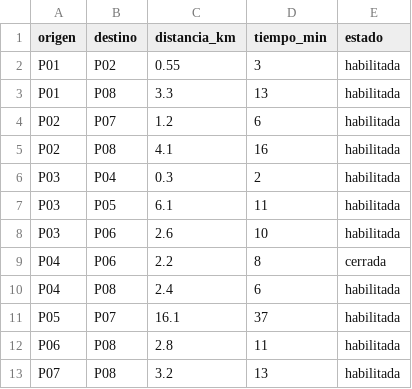
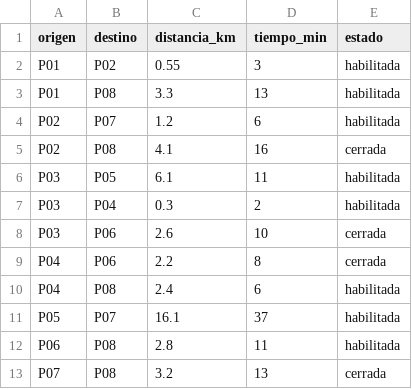
Before and after one commit to DianaCondorV/ProyectoRecoleccionResiduos, a CSV file: data/conexiones.csv, drawn as a sheet.

```diff
--- a/data/conexiones.csv
+++ b/data/conexiones.csv
@@ -4,6 +4,6 @@ P01,P08,3.3,13,habilitada
 P02,P07,1.2,6,habilitada
-P02,P08,4.1,16,habilitada
+P02,P08,4.1,16,cerrada
+P03,P05,6.1,11,habilitada
 P03,P04,0.3,2,habilitada
-P03,P05,6.1,11,habilitada
-P03,P06,2.6,10,habilitada
+P03,P06,2.6,10,cerrada
 P04,P06,2.2,8,cerrada
@@ -12,2 +12,2 @@ P05,P07,16.1,37,habilitada
 P06,P08,2.8,11,habilitada
-P07,P08,3.2,13,habilitada
+P07,P08,3.2,13,cerrada
```
Also changed, not shown: data/pedidos.csv, data/puntos.csv, 3 other files.
